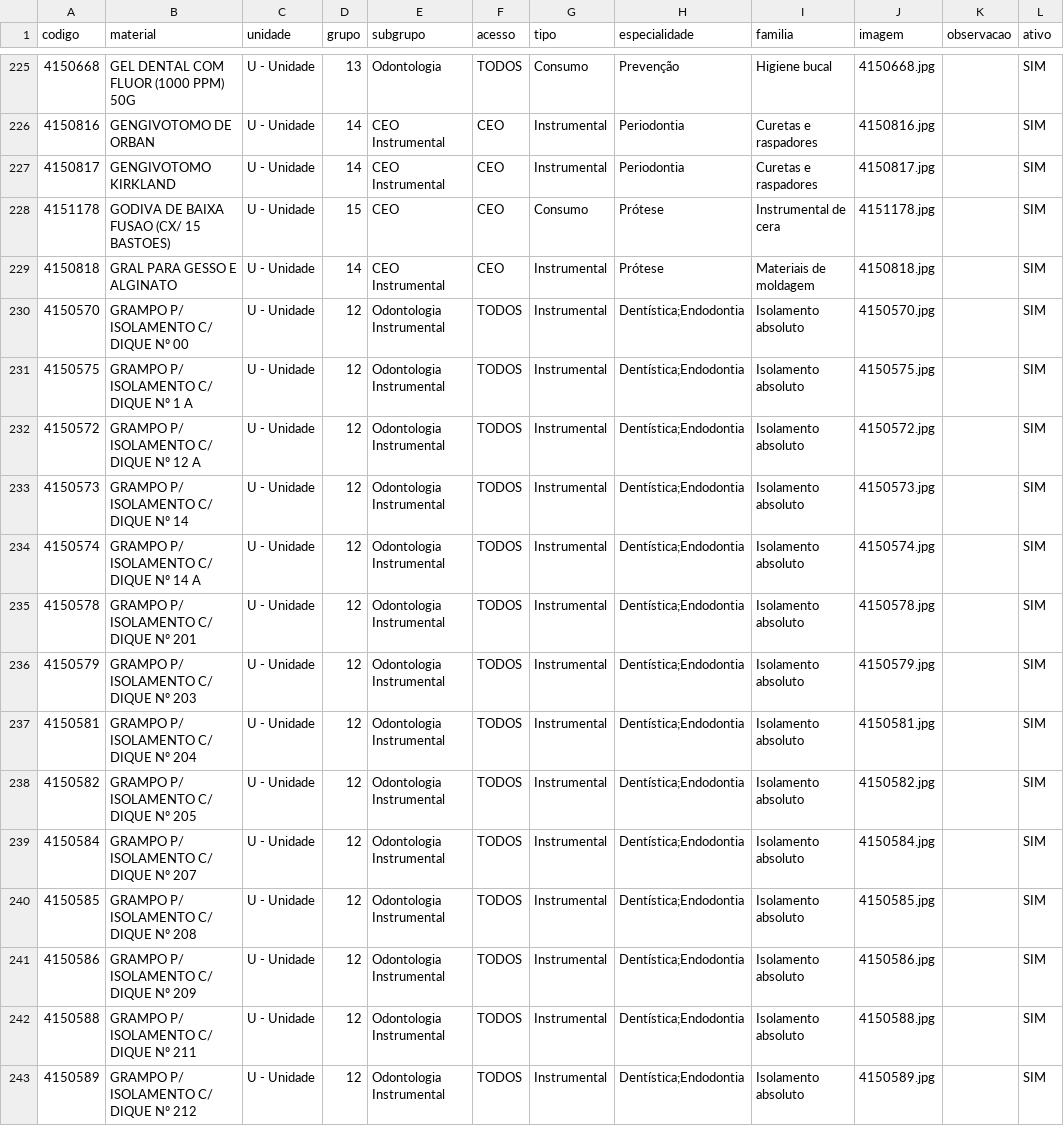
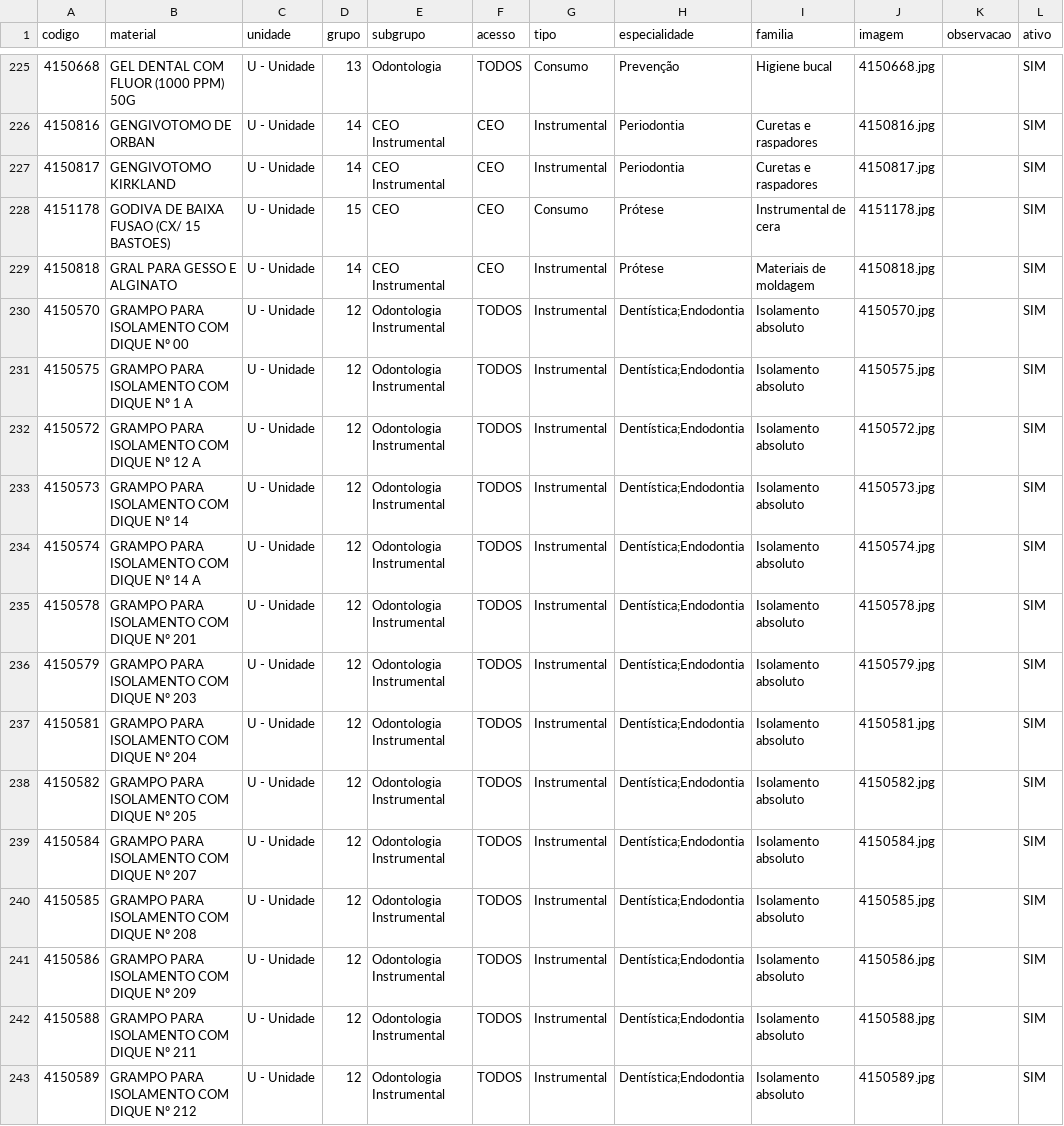
Before and after one commit to csmonteserrat/guiailustrado, a CSV file: produtos.csv, drawn as a sheet; only a part is shown, gaps mark what is left out; the diff covers the shown part only.

```diff
--- a/produtos.csv
+++ b/produtos.csv
@@ -229,15 +229,15 @@
 4150818,GRAL PARA GESSO E ALGINATO,U - Unidade,14,CEO Instrumental,CEO,Instrumental,Prótese,Materiais de moldagem,4150818.jpg,,SIM
-4150570,GRAMPO P/ ISOLAMENTO C/ DIQUE Nº 00,U - Unidade,12,Odontologia Instrumental,TODOS,Instrumental,"Dentística;Endodontia",Isolamento absoluto,4150570.jpg,,SIM
-4150575,GRAMPO P/ ISOLAMENTO C/ DIQUE Nº 1 A,U - Unidade,12,Odontologia Instrumental,TODOS,Instrumental,"Dentística;Endodontia",Isolamento absoluto,4150575.jpg,,SIM
-4150572,GRAMPO P/ ISOLAMENTO C/ DIQUE Nº 12 A,U - Unidade,12,Odontologia Instrumental,TODOS,Instrumental,"Dentística;Endodontia",Isolamento absoluto,4150572.jpg,,SIM
-4150573,GRAMPO P/ ISOLAMENTO C/ DIQUE Nº 14,U - Unidade,12,Odontologia Instrumental,TODOS,Instrumental,"Dentística;Endodontia",Isolamento absoluto,4150573.jpg,,SIM
-4150574,GRAMPO P/ ISOLAMENTO C/ DIQUE Nº 14 A,U - Unidade,12,Odontologia Instrumental,TODOS,Instrumental,"Dentística;Endodontia",Isolamento absoluto,4150574.jpg,,SIM
-4150578,GRAMPO P/ ISOLAMENTO C/ DIQUE Nº 201,U - Unidade,12,Odontologia Instrumental,TODOS,Instrumental,"Dentística;Endodontia",Isolamento absoluto,4150578.jpg,,SIM
-4150579,GRAMPO P/ ISOLAMENTO C/ DIQUE Nº 203,U - Unidade,12,Odontologia Instrumental,TODOS,Instrumental,"Dentística;Endodontia",Isolamento absoluto,4150579.jpg,,SIM
-4150581,GRAMPO P/ ISOLAMENTO C/ DIQUE Nº 204,U - Unidade,12,Odontologia Instrumental,TODOS,Instrumental,"Dentística;Endodontia",Isolamento absoluto,4150581.jpg,,SIM
-4150582,GRAMPO P/ ISOLAMENTO C/ DIQUE Nº 205,U - Unidade,12,Odontologia Instrumental,TODOS,Instrumental,"Dentística;Endodontia",Isolamento absoluto,4150582.jpg,,SIM
-4150584,GRAMPO P/ ISOLAMENTO C/ DIQUE Nº 207,U - Unidade,12,Odontologia Instrumental,TODOS,Instrumental,"Dentística;Endodontia",Isolamento absoluto,4150584.jpg,,SIM
-4150585,GRAMPO P/ ISOLAMENTO C/ DIQUE Nº 208,U - Unidade,12,Odontologia Instrumental,TODOS,Instrumental,"Dentística;Endodontia",Isolamento absoluto,4150585.jpg,,SIM
-4150586,GRAMPO P/ ISOLAMENTO C/ DIQUE Nº 209,U - Unidade,12,Odontologia Instrumental,TODOS,Instrumental,"Dentística;Endodontia",Isolamento absoluto,4150586.jpg,,SIM
-4150588,GRAMPO P/ ISOLAMENTO C/ DIQUE Nº 211,U - Unidade,12,Odontologia Instrumental,TODOS,Instrumental,"Dentística;Endodontia",Isolamento absoluto,4150588.jpg,,SIM
-4150589,GRAMPO P/ ISOLAMENTO C/ DIQUE Nº 212,U - Unidade,12,Odontologia Instrumental,TODOS,Instrumental,"Dentística;Endodontia",Isolamento absoluto,4150589.jpg,,SIM
+4150570,GRAMPO PARA ISOLAMENTO COM DIQUE Nº 00,U - Unidade,12,Odontologia Instrumental,TODOS,Instrumental,"Dentística;Endodontia",Isolamento absoluto,4150570.jpg,,SIM
+4150575,GRAMPO PARA ISOLAMENTO COM DIQUE Nº 1 A,U - Unidade,12,Odontologia Instrumental,TODOS,Instrumental,"Dentística;Endodontia",Isolamento absoluto,4150575.jpg,,SIM
+4150572,GRAMPO PARA ISOLAMENTO COM DIQUE Nº 12 A,U - Unidade,12,Odontologia Instrumental,TODOS,Instrumental,"Dentística;Endodontia",Isolamento absoluto,4150572.jpg,,SIM
+4150573,GRAMPO PARA ISOLAMENTO COM DIQUE Nº 14,U - Unidade,12,Odontologia Instrumental,TODOS,Instrumental,"Dentística;Endodontia",Isolamento absoluto,4150573.jpg,,SIM
+4150574,GRAMPO PARA ISOLAMENTO COM DIQUE Nº 14 A,U - Unidade,12,Odontologia Instrumental,TODOS,Instrumental,"Dentística;Endodontia",Isolamento absoluto,4150574.jpg,,SIM
+4150578,GRAMPO PARA ISOLAMENTO COM DIQUE Nº 201,U - Unidade,12,Odontologia Instrumental,TODOS,Instrumental,"Dentística;Endodontia",Isolamento absoluto,4150578.jpg,,SIM
+4150579,GRAMPO PARA ISOLAMENTO COM DIQUE Nº 203,U - Unidade,12,Odontologia Instrumental,TODOS,Instrumental,"Dentística;Endodontia",Isolamento absoluto,4150579.jpg,,SIM
+4150581,GRAMPO PARA ISOLAMENTO COM DIQUE Nº 204,U - Unidade,12,Odontologia Instrumental,TODOS,Instrumental,"Dentística;Endodontia",Isolamento absoluto,4150581.jpg,,SIM
+4150582,GRAMPO PARA ISOLAMENTO COM DIQUE Nº 205,U - Unidade,12,Odontologia Instrumental,TODOS,Instrumental,"Dentística;Endodontia",Isolamento absoluto,4150582.jpg,,SIM
+4150584,GRAMPO PARA ISOLAMENTO COM DIQUE Nº 207,U - Unidade,12,Odontologia Instrumental,TODOS,Instrumental,"Dentística;Endodontia",Isolamento absoluto,4150584.jpg,,SIM
+4150585,GRAMPO PARA ISOLAMENTO COM DIQUE Nº 208,U - Unidade,12,Odontologia Instrumental,TODOS,Instrumental,"Dentística;Endodontia",Isolamento absoluto,4150585.jpg,,SIM
+4150586,GRAMPO PARA ISOLAMENTO COM DIQUE Nº 209,U - Unidade,12,Odontologia Instrumental,TODOS,Instrumental,"Dentística;Endodontia",Isolamento absoluto,4150586.jpg,,SIM
+4150588,GRAMPO PARA ISOLAMENTO COM DIQUE Nº 211,U - Unidade,12,Odontologia Instrumental,TODOS,Instrumental,"Dentística;Endodontia",Isolamento absoluto,4150588.jpg,,SIM
+4150589,GRAMPO PARA ISOLAMENTO COM DIQUE Nº 212,U - Unidade,12,Odontologia Instrumental,TODOS,Instrumental,"Dentística;Endodontia",Isolamento absoluto,4150589.jpg,,SIM
```
Also changed, not shown: 186 edited cells elsewhere in this file.
